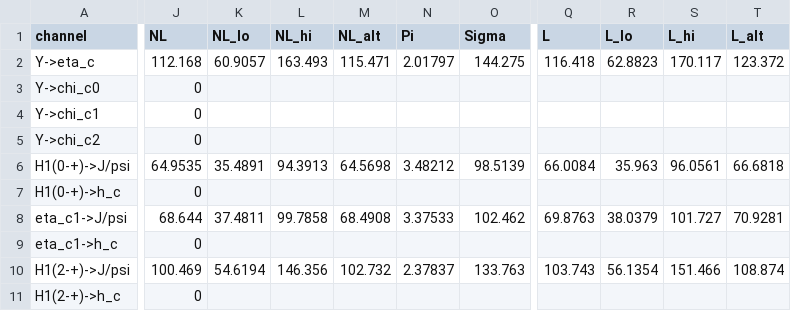
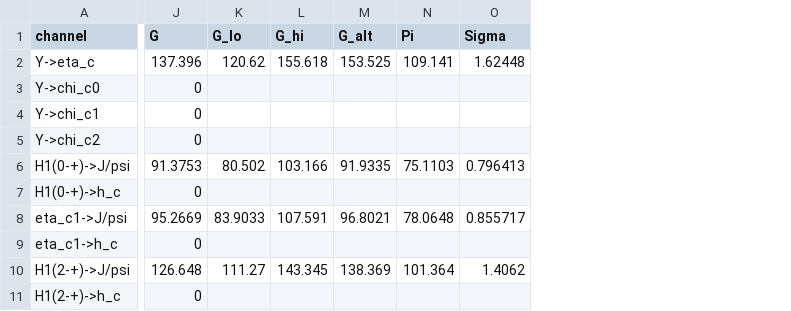
Before and after one commit to SandraToVa/EM_Pheno, a CSV file: results/hybrid_lattice.csv, drawn as a sheet; only a part is shown, gaps mark what is left out; removed rows and columns are numbered as before the commit, all else as after; the diff covers the shown part only; the diff names each change by its address in the sheet, - before the commit and + after, or states it on an @@ line.

```diff
--- a/results/hybrid_lattice.csv
+++ b/results/hybrid_lattice.csv
-column K (NL_lo), rows 2-10: 60.9057 |  |  |  | 35.4891 |  | 37.4811 |  | 54.6194
-column L (NL_hi), rows 2-10: 163.493 |  |  |  | 94.3913 |  | 99.7858 |  | 146.356
-column M (NL_alt), rows 2-10: 115.471 |  |  |  | 64.5698 |  | 68.4908 |  | 102.732
+column K (G_lo), rows 2-10: 120.62 |  |  |  | 80.502 |  | 83.9033 |  | 111.27
+column L (G_hi), rows 2-10: 155.618 |  |  |  | 103.166 |  | 107.591 |  | 143.345
+column M (G_alt), rows 2-10: 153.525 |  |  |  | 91.9335 |  | 96.8021 |  | 138.369
-column Q (L), rows 2-10: 116.418 |  |  |  | 66.0084 |  | 69.8763 |  | 103.743
-column R (L_lo), rows 2-10: 62.8823 |  |  |  | 35.963 |  | 38.0379 |  | 56.1354
-column S (L_hi), rows 2-10: 170.117 |  |  |  | 96.0561 |  | 101.727 |  | 151.466
-column T (L_alt), rows 2-10: 123.372 |  |  |  | 66.6818 |  | 70.9281 |  | 108.874
-J1: NL
+J1: G
-J2 (G): 112.168
+J2 (G): 137.396
-N2 (Pi): 2.01797
+N2 (Pi): 109.141
-O2 (Sigma): 144.275
+O2 (Sigma): 1.62448
-J6 (G): 64.9535
+J6 (G): 91.3753
-N6 (Pi): 3.48212
+N6 (Pi): 75.1103
-O6 (Sigma): 98.5139
+O6 (Sigma): 0.796413
-J8 (G): 68.644
+J8 (G): 95.2669
-N8 (Pi): 3.37533
+N8 (Pi): 78.0648
-O8 (Sigma): 102.462
+O8 (Sigma): 0.855717
-J10 (G): 100.469
+J10 (G): 126.648
-N10 (Pi): 2.37837
+N10 (Pi): 101.364
-O10 (Sigma): 133.763
+O10 (Sigma): 1.4062
```
Also changed, not shown: 4 edited cells elsewhere in this file, results/hybrid_besiii.csv, results/hybrid_fit.csv, 20 other files.
